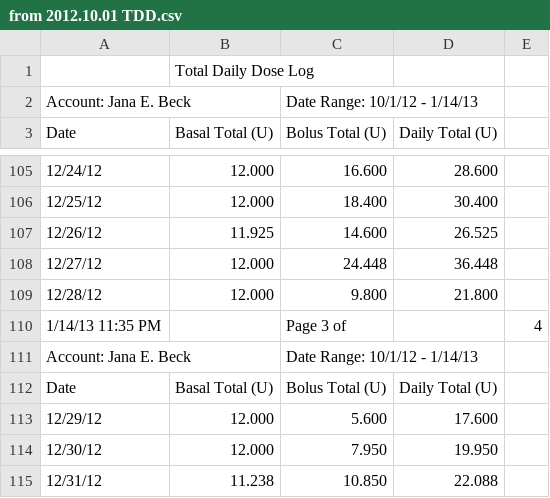
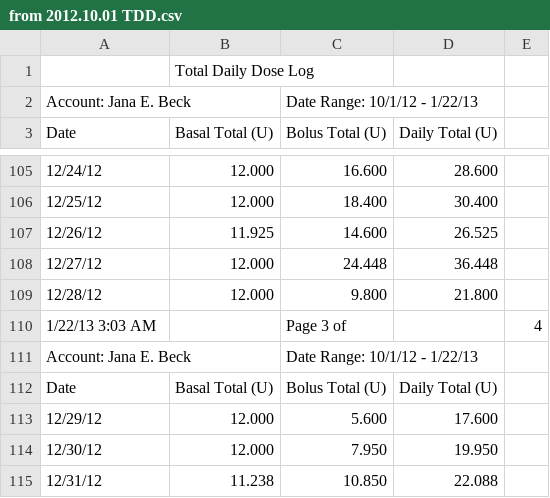
Before and after one commit to yeagerm/iPancreas, a CSV file: public/from 2012.10.01 TDD.csv, drawn as a sheet; only a part is shown, gaps mark what is left out; the diff covers the shown part only; the diff names each change by its address in the sheet, - before the commit and + after, or states it on an @@ line.

```diff
--- a/public/from 2012.10.01 TDD.csv
+++ b/public/from 2012.10.01 TDD.csv
-C2 (Bolus Total (U)): Date Range: 10/1/12 - 1/14/13
+C2 (Bolus Total (U)): Date Range: 10/1/12 - 1/22/13
-A110 (Date): 1/14/13 11:35 PM
+A110 (Date): 1/22/13 3:03 AM
-C111 (Bolus Total (U)): Date Range: 10/1/12 - 1/14/13
+C111 (Bolus Total (U)): Date Range: 10/1/12 - 1/22/13
```
Also changed, not shown: 9 added rows and 5 edited cells elsewhere in this file, public/from 2012.10.01 BG.csv, 1 other file.
